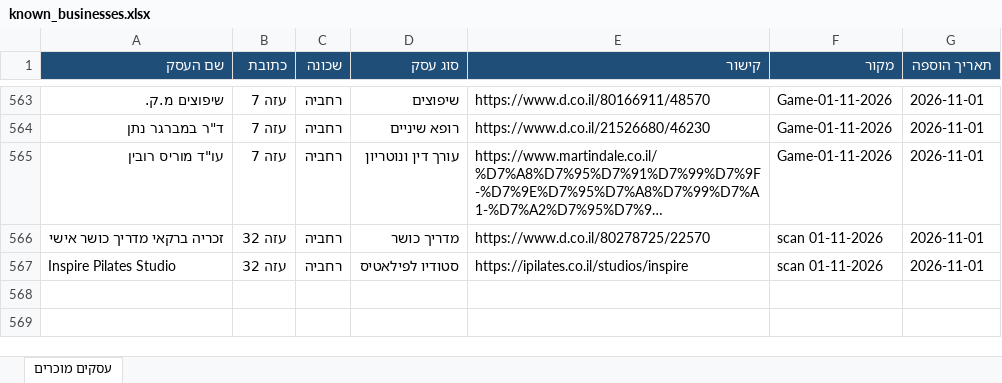
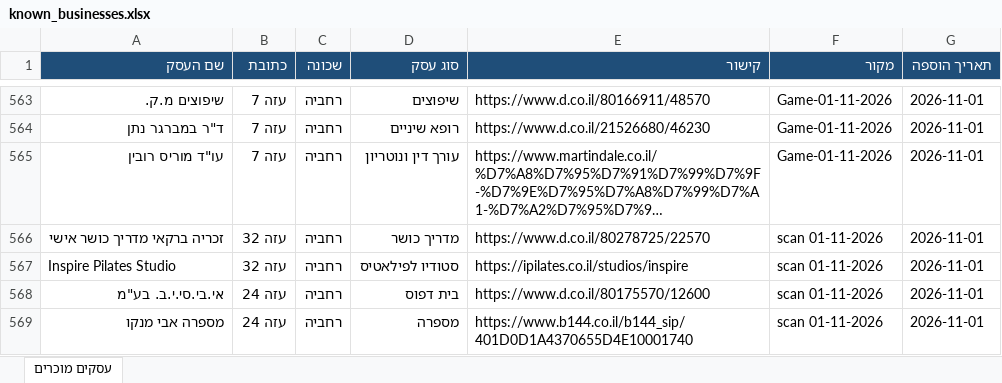
Before and after one commit to urbandetective007/Final_Project, an Excel workbook: known_businesses/known_businesses.xlsx, sheet עסקים מוכרים, drawn as a sheet; only a part is shown, gaps mark what is left out; long unchanged cells end in …; values as stored, in another font and other column widths than the file's, no borders; the diff names each change by its address in the sheet, - before the commit and + after, or states it on an @@ line.

```diff
--- a/known_businesses/known_businesses.xlsx (sheet עסקים מוכרים)
+++ b/known_businesses/known_businesses.xlsx (sheet עסקים מוכרים)
+row 568: אי.בי.סי.י.ב. בע"מ | עזה 24 | רחביה | בית דפוס | https://www.d.co.il/80175570/12600 | scan 01-11-2026 | 2026-11-01
+row 569: מספרה אבי מנקו | עזה 24 | רחביה | מספרה | https://www.b144.co.il/b144_sip/401D0D1A4370655D4E10001740 | scan 01-11-2026 | 2026-11-01
```
Also changed, not shown: 1 other file.
